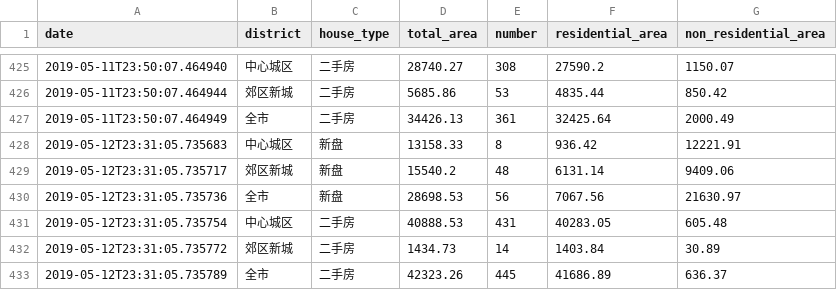
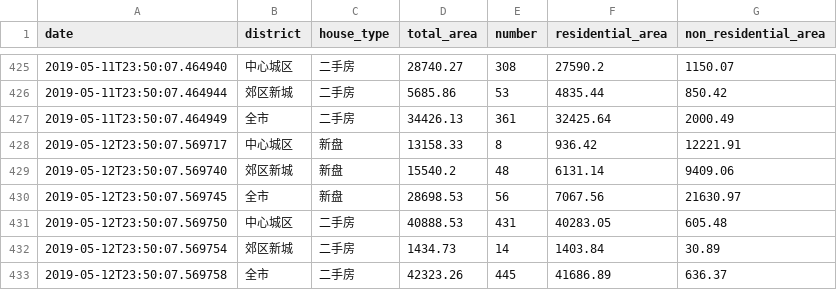
Before and after one commit to zh4n7wm/daily-house-deal, a CSV file: daily-house-deal.csv, drawn as a sheet; only a part is shown, gaps mark what is left out.

Commit message:
update csv file.

```diff
--- a/daily-house-deal.csv
+++ b/daily-house-deal.csv
@@ -427,7 +427,7 @@ date,district,house_type,total_area,number,residential_area,non_residential_area
 2019-05-11T23:50:07.464949,全市,二手房,34426.13,361,32425.64,2000.49
-2019-05-12T23:31:05.735683,中心城区,新盘,13158.33,8,936.42,12221.91
-2019-05-12T23:31:05.735717,郊区新城,新盘,15540.2,48,6131.14,9409.06
-2019-05-12T23:31:05.735736,全市,新盘,28698.53,56,7067.56,21630.97
-2019-05-12T23:31:05.735754,中心城区,二手房,40888.53,431,40283.05,605.48
-2019-05-12T23:31:05.735772,郊区新城,二手房,1434.73,14,1403.84,30.89
-2019-05-12T23:31:05.735789,全市,二手房,42323.26,445,41686.89,636.37
+2019-05-12T23:50:07.569717,中心城区,新盘,13158.33,8,936.42,12221.91
+2019-05-12T23:50:07.569740,郊区新城,新盘,15540.2,48,6131.14,9409.06
+2019-05-12T23:50:07.569745,全市,新盘,28698.53,56,7067.56,21630.97
+2019-05-12T23:50:07.569750,中心城区,二手房,40888.53,431,40283.05,605.48
+2019-05-12T23:50:07.569754,郊区新城,二手房,1434.73,14,1403.84,30.89
+2019-05-12T23:50:07.569758,全市,二手房,42323.26,445,41686.89,636.37
```
